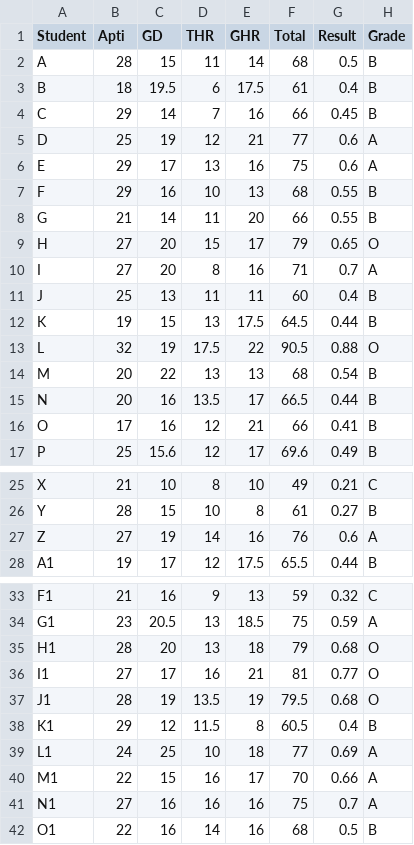
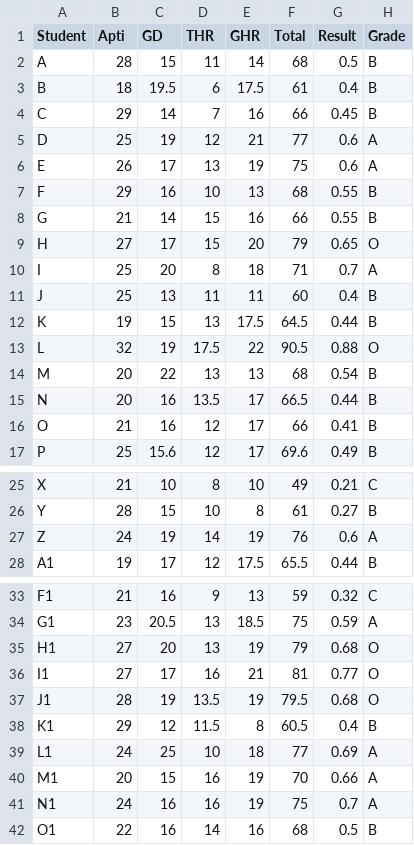
Before and after one commit to Piraspberry/Robotics, a CSV file: MockDataR.csv, drawn as a sheet; only a part is shown, gaps mark what is left out.

Commit message:
Update MockDataR.csv

```diff
--- a/MockDataR.csv
+++ b/MockDataR.csv
@@ -5,7 +5,7 @@ C,29,14,7,16,66,0.45,B
 D,25,19,12,21,77,0.6,A
-E,29,17,13,16,75,0.6,A
+E,26,17,13,19,75,0.6,A
 F,29,16,10,13,68,0.55,B
-G,21,14,11,20,66,0.55,B
-H,27,20,15,17,79,0.65,O
-I,27,20,8,16,71,0.7,A
+G,21,14,15,16,66,0.55,B
+H,27,17,15,20,79,0.65,O
+I,25,20,8,18,71,0.7,A
 J,25,13,11,11,60,0.4,B
@@ -15,3 +15,3 @@ M,20,22,13,13,68,0.54,B
 N,20,16,13.5,17,66.5,0.44,B
-O,17,16,12,21,66,0.41,B
+O,21,16,12,17,66,0.41,B
 P,25,15.6,12,17,69.6,0.49,B
@@ -26,3 +26,3 @@ X,21,10,8,10,49,0.21,C
 Y,28,15,10,8,61,0.27,B
-Z,27,19,14,16,76,0.6,A
+Z,24,19,14,19,76,0.6,A
 A1,19,17,12,17.5,65.5,0.44,B
@@ -34,3 +34,3 @@ F1,21,16,9,13,59,0.32,C
 G1,23,20.5,13,18.5,75,0.59,A
-H1,28,20,13,18,79,0.68,O
+H1,27,20,13,19,79,0.68,O
 I1,27,17,16,21,81,0.77,O
@@ -39,4 +39,4 @@ K1,29,12,11.5,8,60.5,0.4,B
 L1,24,25,10,18,77,0.69,A
-M1,22,15,16,17,70,0.66,A
-N1,27,16,16,16,75,0.7,A
+M1,20,15,16,19,70,0.66,A
+N1,24,16,16,19,75,0.7,A
 O1,22,16,14,16,68,0.5,B
```
